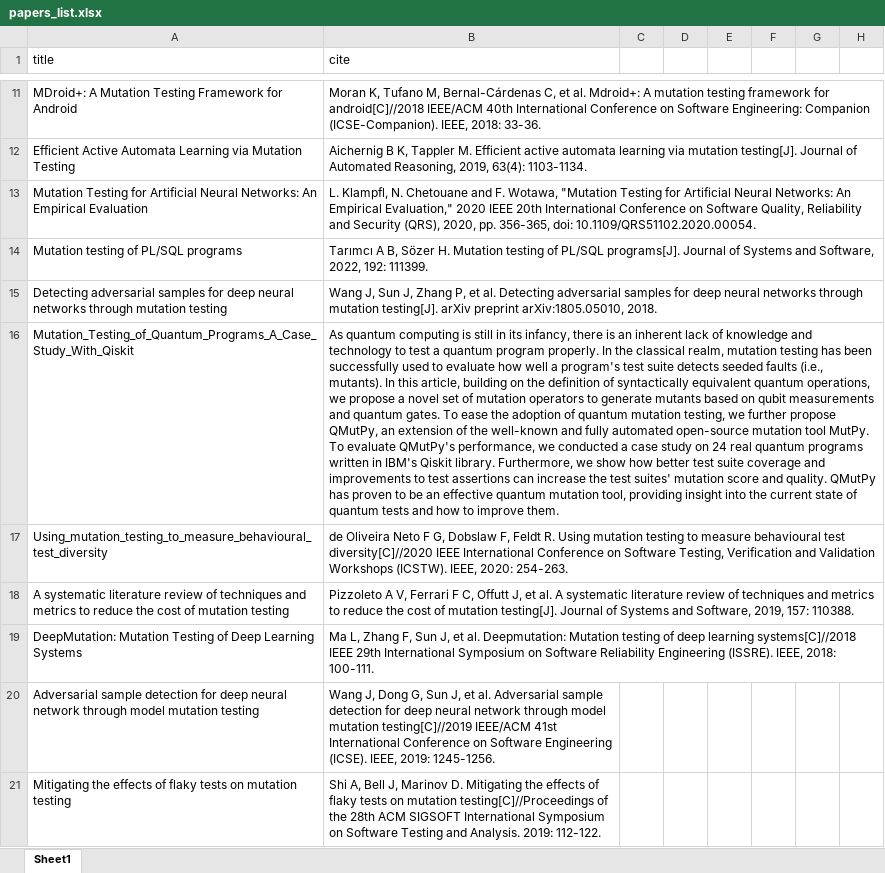
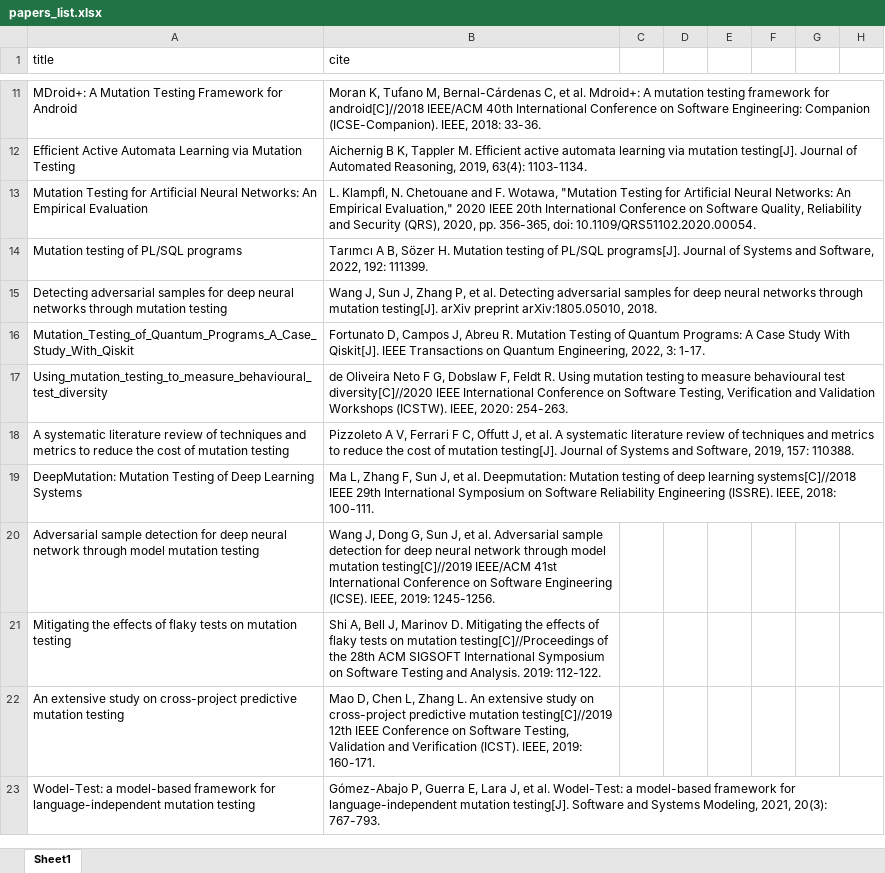
Before and after one commit to jqq04/Automated-testing-project, an Excel workbook: papers_list.xlsx, sheet Sheet1, drawn as a sheet; only a part is shown, gaps mark what is left out; the shorter side is filled out with more unchanged rows; values as stored, in another font and other column widths than the file's, no borders; the diff names each change by its address in the sheet, - before the commit and + after, or states it on an @@ line.

```diff
--- a/papers_list.xlsx (sheet Sheet1)
+++ b/papers_list.xlsx (sheet Sheet1)
-B16 (cite): As quantum computing is still in its infancy, there is an inherent lack of knowledge and technology to test a quantum program properly. In the classical realm, mutation testing has been successfully used to evaluate how well a program's test suite detects seeded faults (i.e., mutants). In this article, building on the definition of syntactically equivalent quantum operations, we propose a novel set of mutation operators to generate mutants based on qubit measurements and quantum gates. To ease the adoption of quantum mutation testing, we further propose QMutPy, an extension of the well-known and fully automated open-source mutation tool MutPy. To evaluate QMutPy's performance, we conducted a case study on 24 real quantum programs written in IBM's Qiskit library. Furthermore, we show how better test suite coverage and improvements to test assertions can increase the test suites' mutation score and quality. QMutPy has proven to be an effective quantum mutation tool, providing insight into the current state of quantum tests and how to improve them.
+B16 (cite): Fortunato D, Campos J, Abreu R. Mutation Testing of Quantum Programs: A Case Study With Qiskit[J]. IEEE Transactions on Quantum Engineering, 2022, 3: 1-17.
```
Also changed, not shown: 1 other file.
